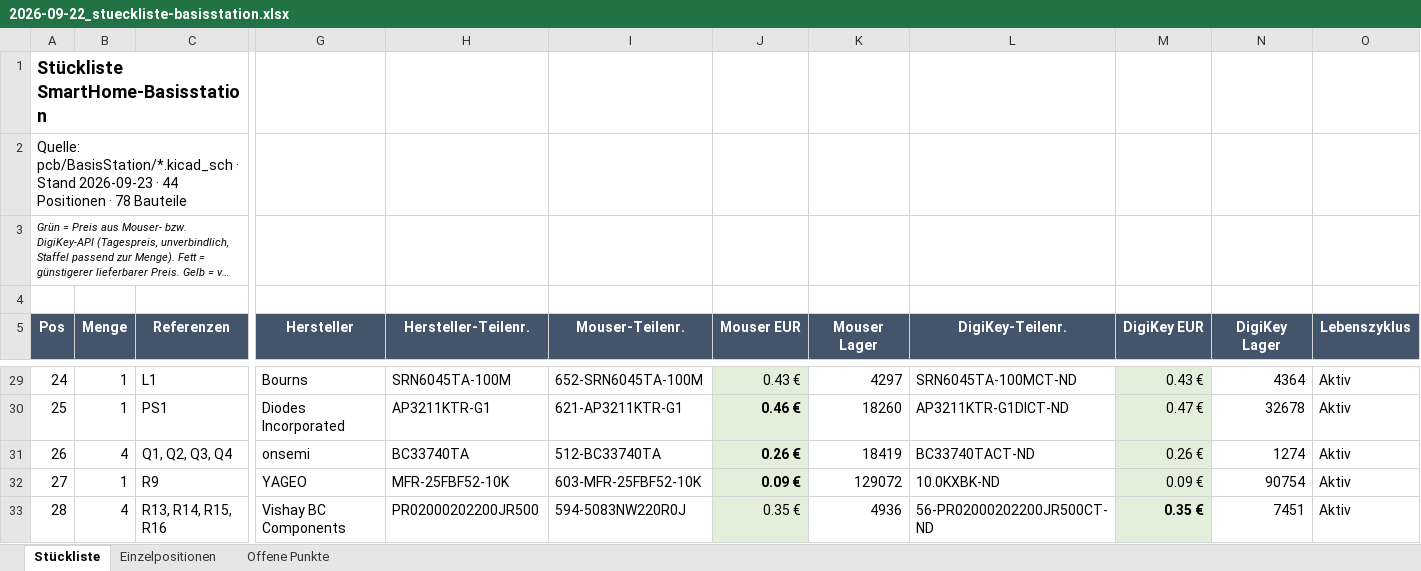
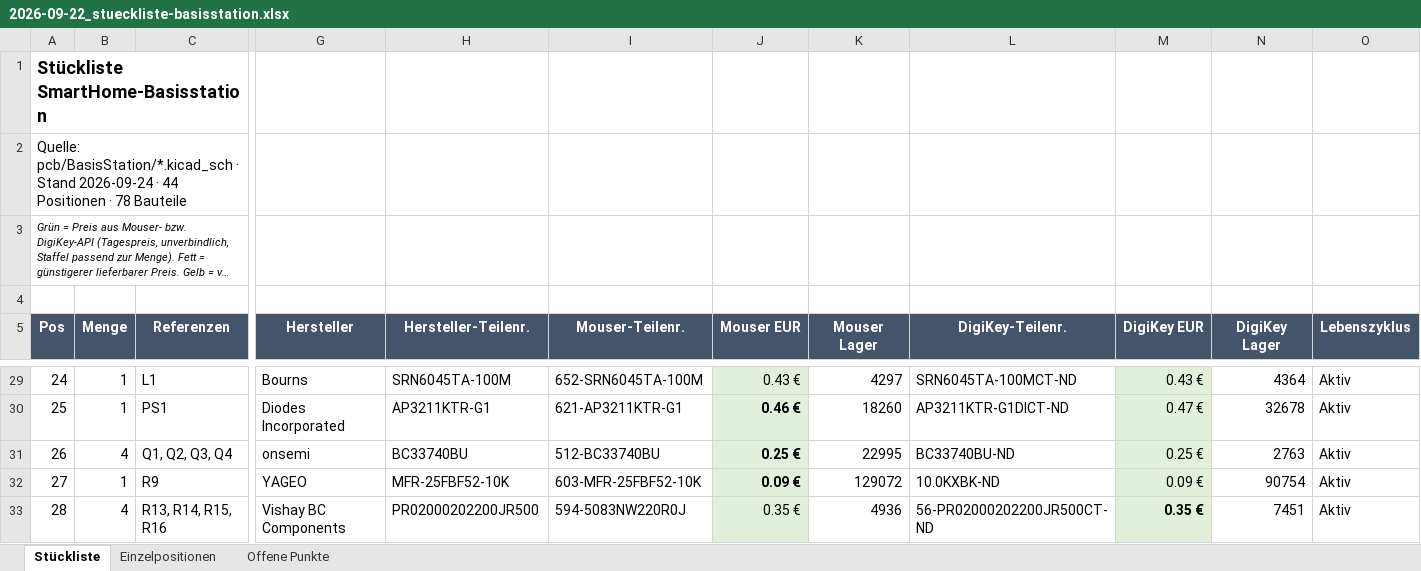
Before and after one commit to StefanZott/SmartHomeSystemBasisStation, an Excel workbook: tmp/report/2026-09-22_stueckliste-basisstation.xlsx, sheet Stückliste, drawn as a sheet; only a part is shown, gaps mark what is left out; long unchanged cells end in …; values as stored, in another font and other column widths than the file's, no borders; the diff names each change by its address in the sheet, - before the commit and + after, or states it on an @@ line.

```diff
--- a/tmp/report/2026-09-22_stueckliste-basisstation.xlsx (sheet Stückliste)
+++ b/tmp/report/2026-09-22_stueckliste-basisstation.xlsx (sheet Stückliste)
-A2 (Pos): …· Stand 2026-09-23 · 44…
+A2 (Pos): …· Stand 2026-09-24 · 44…
-H31 (Hersteller-Teilenr.): BC33740TA
+H31 (Hersteller-Teilenr.): BC33740BU
-I31 (Mouser-Teilenr.): 512-BC33740TA
+I31 (Mouser-Teilenr.): 512-BC33740BU
-J31 (Mouser EUR): 0.26 €
+J31 (Mouser EUR): 0.25 €
-K31 (Mouser Lager): 18419
+K31 (Mouser Lager): 22995
-L31 (DigiKey-Teilenr.): BC33740TACT-ND
+L31 (DigiKey-Teilenr.): BC33740BU-ND
-M31 (DigiKey EUR): 0.26 €
+M31 (DigiKey EUR): 0.25 €
-N31 (DigiKey Lager): 1274
+N31 (DigiKey Lager): 2763
```
Also changed, not shown: sheet Einzelpositionen, sheet Offene Punkte, 2 other files.
